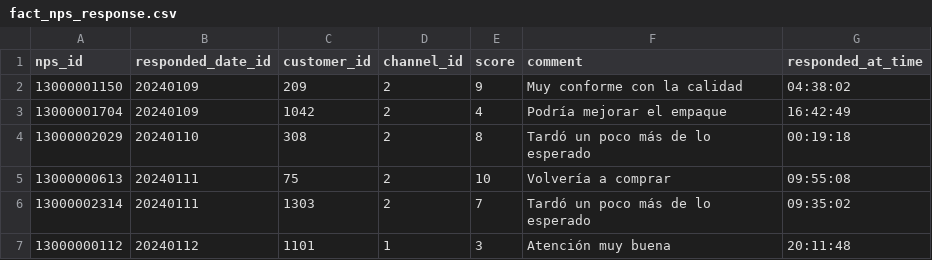
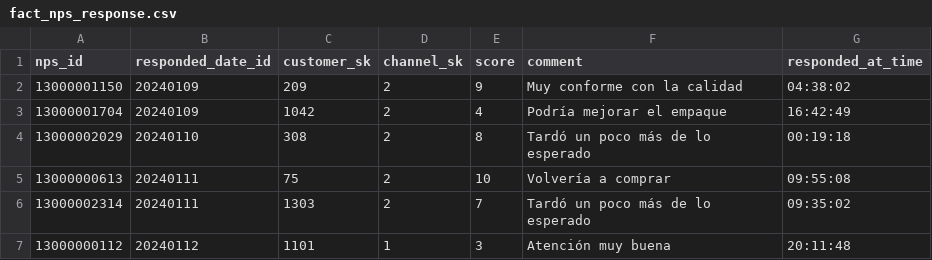
Before and after one commit to santialmironn/mkt_tp_final, a CSV file: dw/fact_nps_response.csv, drawn as a sheet; only a part is shown.

```diff
--- a/dw/fact_nps_response.csv
+++ b/dw/fact_nps_response.csv
@@ -1,2 +1,2 @@
-nps_id,responded_date_id,customer_id,channel_id,score,comment,responded_at_time
+nps_id,responded_date_id,customer_sk,channel_sk,score,comment,responded_at_time
 13000001150,20240109,209,2,9,Muy conforme con la calidad,04:38:02
```
Also changed, not shown: dw/dim_product.csv, dw/dim_store.csv, 20 other files.
